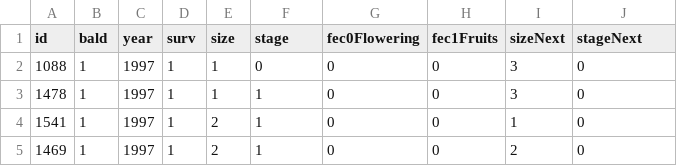
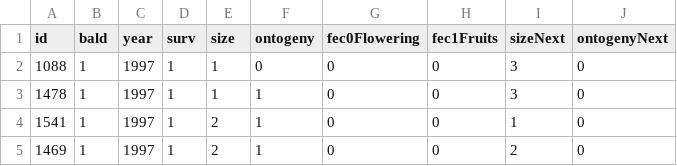
Before and after one commit to rforge/ipmpack, a CSV file: pkg/data/hyperDataSubset.csv, drawn as a sheet; only a part is shown.

Commit message:
chnage Hyper to not have confusing name "stage" with different meaning from in rest of IPMpack; and chagne error in diagnostics
git-svn-id: svn://svn.r-forge.r-project.org/svnroot/ipmpack@580 edb9625f-4e0d-4859-8d74-9fd3b1da38cb

```diff
--- a/pkg/data/hyperDataSubset.csv
+++ b/pkg/data/hyperDataSubset.csv
@@ -1,2 +1,2 @@
-id;bald;year;surv;size;stage;fec0Flowering;fec1Fruits;sizeNext;stageNext
+id;bald;year;surv;size;ontogeny;fec0Flowering;fec1Fruits;sizeNext;ontogenyNext
 1088;1;1997;1;1;0;0;0;3;0
```
Also changed, not shown: 2 other files.
